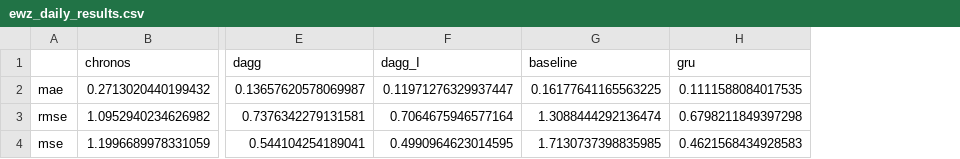
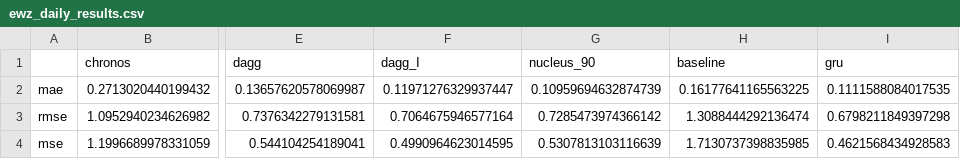
Before and after one commit to MatyaAydin/SemesterProject, a CSV file: src/diffstg/ewz_daily_results.csv, drawn as a sheet; only a part is shown, gaps mark what is left out; the diff names each change by its address in the sheet, - before the commit and + after, or states it on an @@ line.

Commit message:
knn graph nucleus

```diff
--- a/src/diffstg/ewz_daily_results.csv
+++ b/src/diffstg/ewz_daily_results.csv
+column G, rows 1-4: nucleus_90 | 0.10959694632874739 | 0.7285473974366142 | 0.5307813103116639
```
Also changed, not shown: 7 other files.
